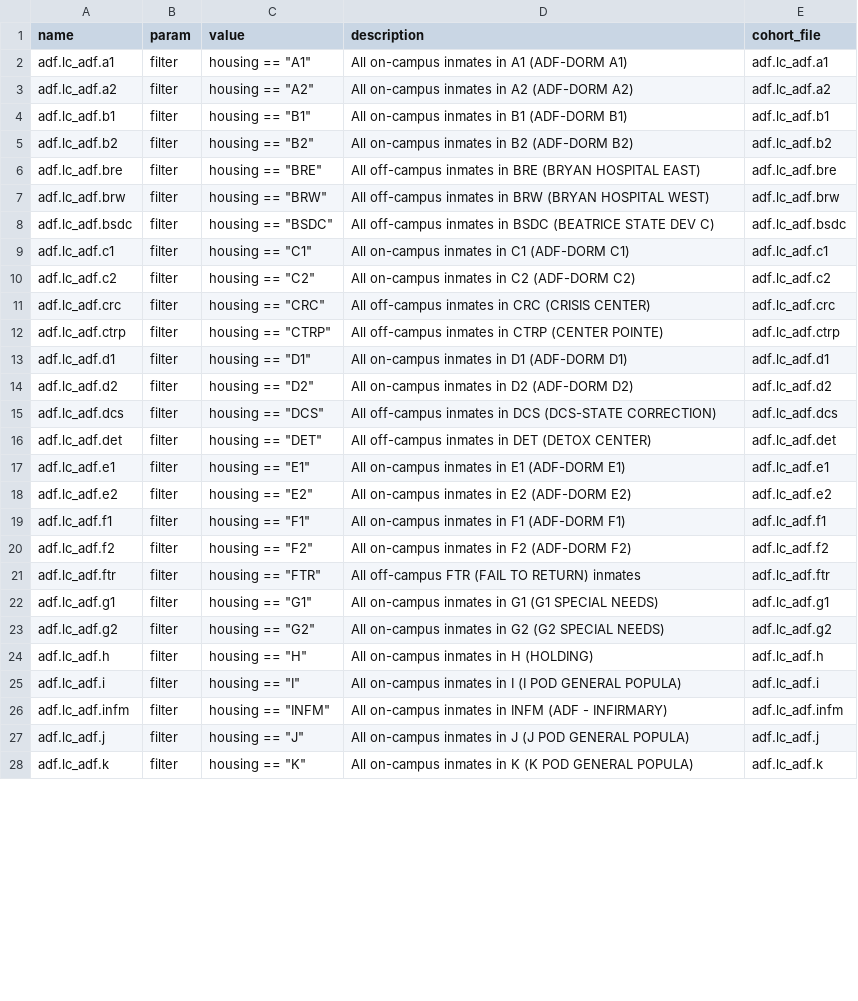
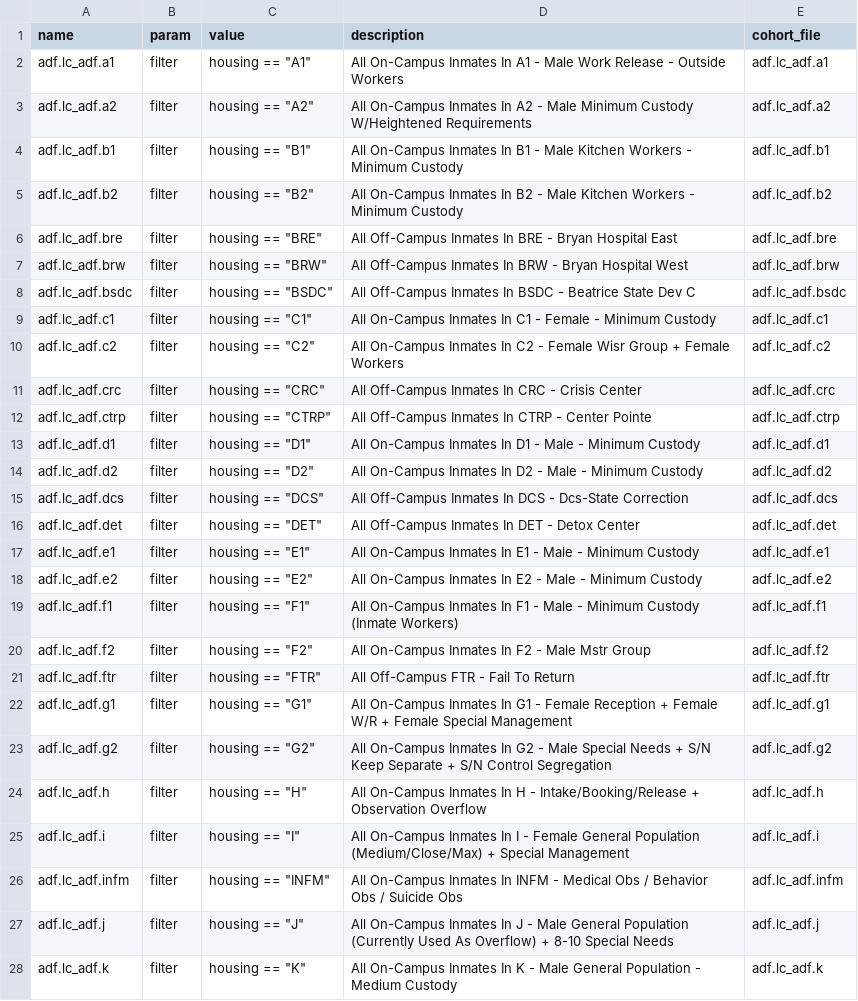
Before and after one commit to mwe-hdr/sbx-data-vis, a CSV file: data/input/params/cohorts/adf/adf.csv, drawn as a sheet; only a part is shown; the diff covers the shown part only; the diff names each change by its address in the sheet, - before the commit and + after, or states it on an @@ line.

```diff
--- a/data/input/params/cohorts/adf/adf.csv
+++ b/data/input/params/cohorts/adf/adf.csv
-D2 (description): All on-campus inmates in A1 (ADF-DORM A1)
+D2 (description): All On-Campus Inmates In A1 - Male Work Release - Outside Workers
-D3 (description): All on-campus inmates in A2 (ADF-DORM A2)
+D3 (description): All On-Campus Inmates In A2 - Male Minimum Custody W/Heightened Requirements
-D4 (description): All on-campus inmates in B1 (ADF-DORM B1)
+D4 (description): All On-Campus Inmates In B1 - Male Kitchen Workers - Minimum Custody
-D5 (description): All on-campus inmates in B2 (ADF-DORM B2)
+D5 (description): All On-Campus Inmates In B2 - Male Kitchen Workers - Minimum Custody
-D6 (description): All off-campus inmates in BRE (BRYAN HOSPITAL EAST)
+D6 (description): All Off-Campus Inmates In BRE - Bryan Hospital East
-D7 (description): All off-campus inmates in BRW (BRYAN HOSPITAL WEST)
+D7 (description): All Off-Campus Inmates In BRW - Bryan Hospital West
-D8 (description): All off-campus inmates in BSDC (BEATRICE STATE DEV C)
+D8 (description): All Off-Campus Inmates In BSDC - Beatrice State Dev C
-D9 (description): All on-campus inmates in C1 (ADF-DORM C1)
+D9 (description): All On-Campus Inmates In C1 - Female - Minimum Custody
-D10 (description): All on-campus inmates in C2 (ADF-DORM C2)
+D10 (description): All On-Campus Inmates In C2 - Female Wisr Group + Female Workers
-D11 (description): All off-campus inmates in CRC (CRISIS CENTER)
+D11 (description): All Off-Campus Inmates In CRC - Crisis Center
-D12 (description): All off-campus inmates in CTRP (CENTER POINTE)
+D12 (description): All Off-Campus Inmates In CTRP - Center Pointe
-D13 (description): All on-campus inmates in D1 (ADF-DORM D1)
+D13 (description): All On-Campus Inmates In D1 - Male - Minimum Custody
-D14 (description): All on-campus inmates in D2 (ADF-DORM D2)
+D14 (description): All On-Campus Inmates In D2 - Male - Minimum Custody
-D15 (description): All off-campus inmates in DCS (DCS-STATE CORRECTION)
+D15 (description): All Off-Campus Inmates In DCS - Dcs-State Correction
-D16 (description): All off-campus inmates in DET (DETOX CENTER)
+D16 (description): All Off-Campus Inmates In DET - Detox Center
-D17 (description): All on-campus inmates in E1 (ADF-DORM E1)
+D17 (description): All On-Campus Inmates In E1 - Male - Minimum Custody
-D18 (description): All on-campus inmates in E2 (ADF-DORM E2)
+D18 (description): All On-Campus Inmates In E2 - Male - Minimum Custody
-D19 (description): All on-campus inmates in F1 (ADF-DORM F1)
+D19 (description): All On-Campus Inmates In F1 - Male - Minimum Custody (Inmate Workers)
-D20 (description): All on-campus inmates in F2 (ADF-DORM F2)
+D20 (description): All On-Campus Inmates In F2 - Male Mstr Group
-D21 (description): All off-campus FTR (FAIL TO RETURN) inmates
+D21 (description): All Off-Campus FTR - Fail To Return
-D22 (description): All on-campus inmates in G1 (G1 SPECIAL NEEDS)
+D22 (description): All On-Campus Inmates In G1 - Female Reception + Female W/R + Female Special Management
-D23 (description): All on-campus inmates in G2 (G2 SPECIAL NEEDS)
+D23 (description): All On-Campus Inmates In G2 - Male Special Needs + S/N Keep Separate + S/N Control Segregation
-D24 (description): All on-campus inmates in H (HOLDING)
+D24 (description): All On-Campus Inmates In H - Intake/Booking/Release + Observation Overflow
-D25 (description): All on-campus inmates in I (I POD GENERAL POPULA)
+D25 (description): All On-Campus Inmates In I - Female General Population (Medium/Close/Max) + Special Management
-D26 (description): All on-campus inmates in INFM (ADF - INFIRMARY)
+D26 (description): All On-Campus Inmates In INFM - Medical Obs / Behavior Obs / Suicide Obs
-D27 (description): All on-campus inmates in J (J POD GENERAL POPULA)
+D27 (description): All On-Campus Inmates In J - Male General Population (Currently Used As Overflow) + 8-10 Special Needs
-D28 (description): All on-campus inmates in K (K POD GENERAL POPULA)
+D28 (description): All On-Campus Inmates In K - Male General Population - Medium Custody
```
Also changed, not shown: 14 added rows and 13 edited cells elsewhere in this file, data/input/params/mappings.csv, data/input/params/vis_08.csv, 9 other files.
